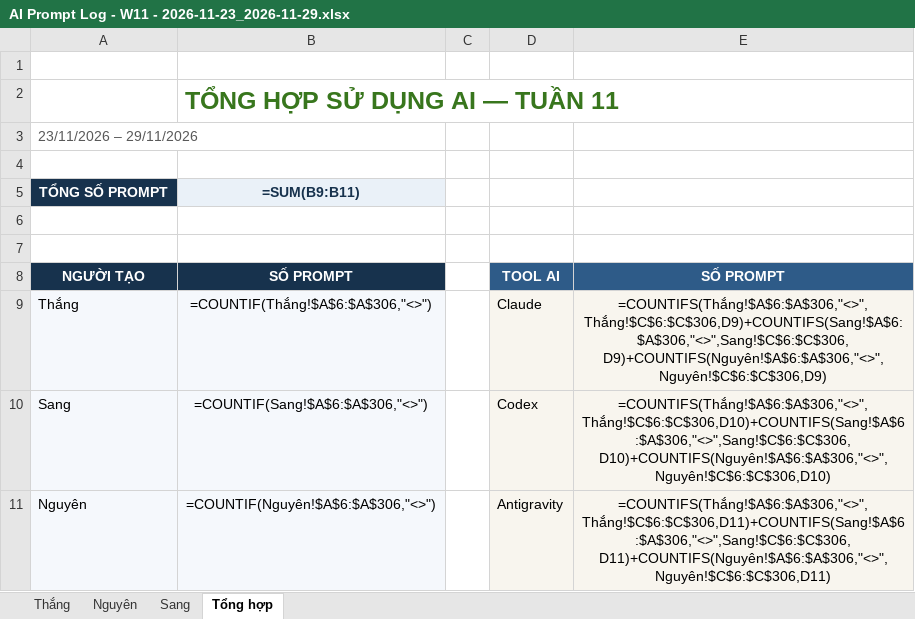
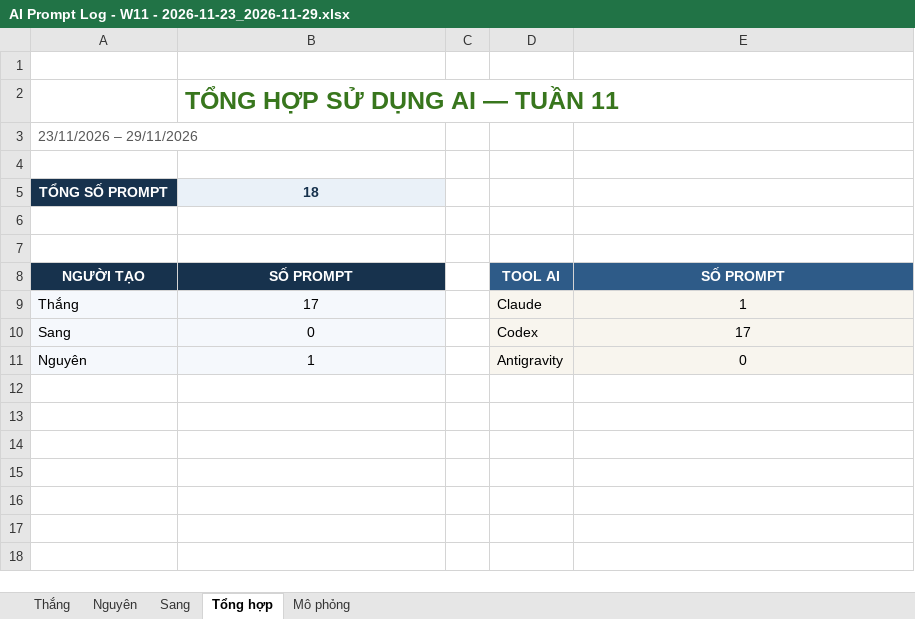
Before and after one commit to ThanhSangLouis/ai-assessor-cefr, an Excel workbook: docs/evidence/tc2-3-ai-usage/AI Prompt Log - W11 - 2026-11-23_2026-11-29.xlsx, sheet Tổng hợp, drawn as a sheet; values as stored, in another font and other column widths than the file's, no borders; formulas without a stored value are shown as written; the diff names each change by its address in the sheet, - before the commit and + after, or states it on an @@ line.

```diff
--- a/docs/evidence/tc2-3-ai-usage/AI Prompt Log - W11 - 2026-11-23_2026-11-29.xlsx (sheet Tổng hợp)
+++ b/docs/evidence/tc2-3-ai-usage/AI Prompt Log - W11 - 2026-11-23_2026-11-29.xlsx (sheet Tổng hợp)
+sheet tab: Mô phỏng
-B5: =SUM(B9:B11)
+B5: 18
-B9: =COUNTIF(Thắng!$A$6:$A$306,"<>")
+B9: 17
-E9: =COUNTIFS(Thắng!$A$6:$A$306,"<>",Thắng!$C$6:$C$306,D9)+COUNTIFS(Sang!$A$6:$A$306,"<>",Sang!$C$6:$C$306,D9)+COUNTIFS(Nguyên!$A$6:$A$306,"<>",Nguyên!$C$6:$C$306,D9)
+E9: 1
-B10: =COUNTIF(Sang!$A$6:$A$306,"<>")
+B10: 0
-E10: =COUNTIFS(Thắng!$A$6:$A$306,"<>",Thắng!$C$6:$C$306,D10)+COUNTIFS(Sang!$A$6:$A$306,"<>",Sang!$C$6:$C$306,D10)+COUNTIFS(Nguyên!$A$6:$A$306,"<>",Nguyên!$C$6:$C$306,D10)
+E10: 17
-B11: =COUNTIF(Nguyên!$A$6:$A$306,"<>")
+B11: 1
-E11: =COUNTIFS(Thắng!$A$6:$A$306,"<>",Thắng!$C$6:$C$306,D11)+COUNTIFS(Sang!$A$6:$A$306,"<>",Sang!$C$6:$C$306,D11)+COUNTIFS(Nguyên!$A$6:$A$306,"<>",Nguyên!$C$6:$C$306,D11)
+E11: 0
```
Also changed, not shown: sheet Thắng, docs/evidence/tc2-3-ai-usage/AI Prompt Log - W06 - 2026-10-19_2026-10-25.xlsx, docs/evidence/tc2-3-ai-usage/AI Prompt Log - W08 - 2026-11-02_2026-11-08.xlsx, 2 other files.
